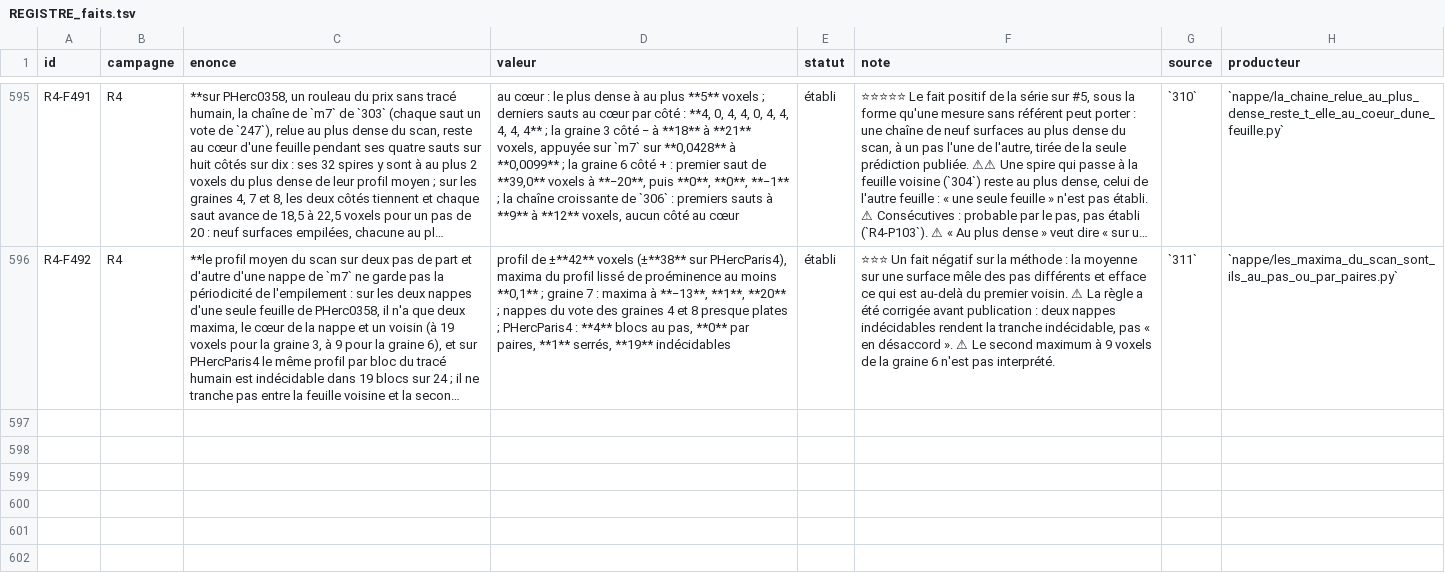
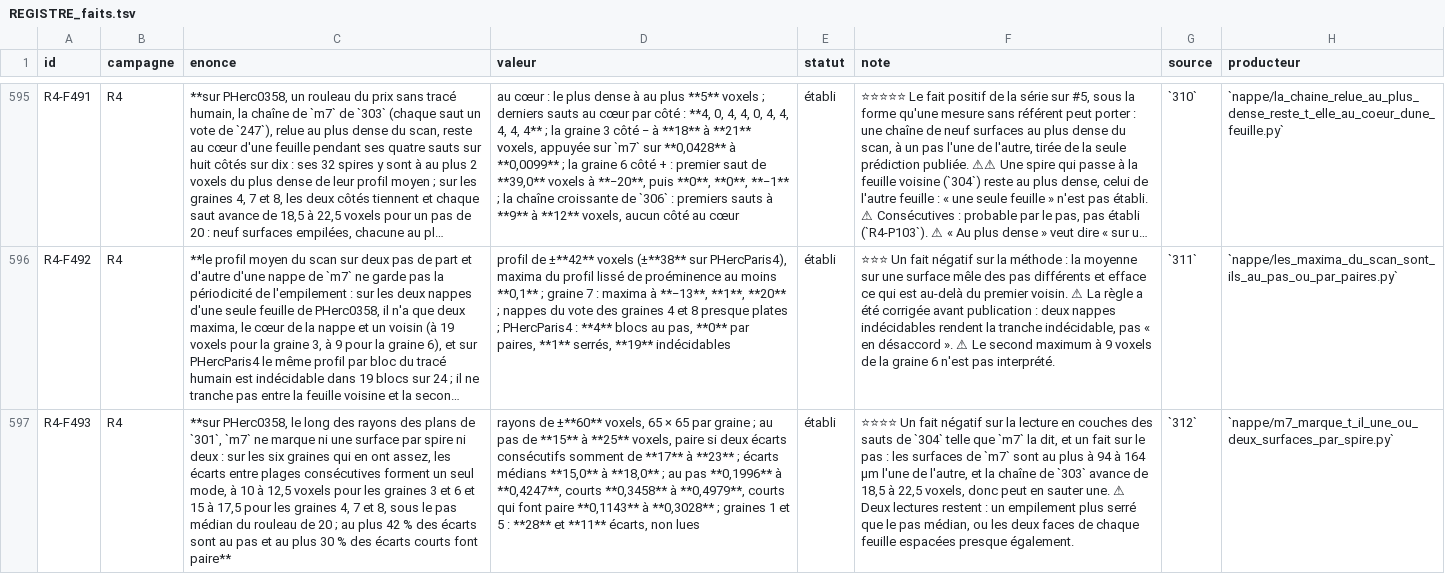
Before and after one commit to MasterLaplace/LplVesuvius, a TSV file: docs/rapports/REGISTRE_faits.tsv, drawn as a sheet; only a part is shown, gaps mark what is left out; long unchanged cells end in …; the diff names each change by its address in the sheet, - before the commit and + after, or states it on an @@ line.

Commit message:
feat(nappe): count the spacing between m7 surfaces along the rays
Slice 312. Slice 311 could not read the stack's periodicity in the
averaged scan. m7 is binary: along a ray its runs can be counted
without averaging. One surface per winding would repeat at the
scroll's step (20 voxels); two per winding would come in pairs whose
sum is the step; a pressed stack would repeat short.

- Rays of 300's planes on the eight seeds of 301, from -60 to +60
  voxels along the seed normal; spacing between consecutive m7 run
  centres; at the step from 15 to 25 voxels, a short spacing pairs
  with the next if their sum is 17 to 23.
- On none of the six seeds with enough spacings do m7's surfaces come
  in pairs (at most 30 % of short spacings pair) or at the step for a
  majority (at most 42 %). The histogram has a single mode, 10 to 12.5
  voxels for seeds 3 and 6, 15 to 17.5 for seeds 4, 7 and 8. Along an
  oblique ray a spacing can only exceed the true one, so m7's surfaces
  lie at most 94 to 164 microns apart, under the scroll's median step.
- So the chain of 303, which advances 18.5 to 22.5 voxels per jump,
  may skip an m7 surface.

Fact R4-F493; door R4-P113 opens (how many m7 runs lie between each
chain surface and its next winding?). Battery of 9 checks and a
figure of 9; five rules broken on purpose made the battery fail, one
only after a check was added.

```diff
--- a/docs/rapports/REGISTRE_faits.tsv
+++ b/docs/rapports/REGISTRE_faits.tsv
+row 597: R4-F493 | R4 | **sur PHerc0358, le long des rayons des plans de `301`, `m7` ne marque ni une surface par spire ni deux : sur les six graines qui en ont assez, les écarts entre plages consécutives forment un seul mode, à 10 à 12,5 voxels pour les graines 3 et 6 et 15 à 17,5 pour les graines 4, 7 et 8, sous le pas médian du rouleau de 20 ; au plus 42 % des écarts sont au pas et au plus 30 % des écarts courts font paire** | rayons de ±**60** voxels, 65 × 65 par graine ; au pas de **15** à **25** voxels, paire si deux écarts consécutifs somment de **17** à **23** ; écarts médians **15,0** à **18,0** ; au pas **0,1996** à **0,4247**, courts **0,3458** à **0,4979**, courts qui font paire **0,1143** à **0,3028** ; graines 1 et 5 : **28** et **11** écarts, non lues | établi | ⭐⭐⭐⭐ Un fait négatif sur la lecture en couches des sauts de `304` telle que `m7` la dit, et un fait sur le pas : les surfaces de `m7` sont au plus à 94 à 164 µm l'une de l'autre, et la chaîne de `303` avance de 18,5 à 22,5 voxels, donc peut en sauter une. ⚠ Deux lectures restent : un empilement plus serré que le pas médian, ou les deux faces de chaque feuille espacées presque également. | `312` | `nappe/m7_marque_t_il_une_ou_deux_surfaces_par_spire.py`
```
Also changed, not shown: docs/rapports/REGISTRE_portes.tsv, 10 other files.
